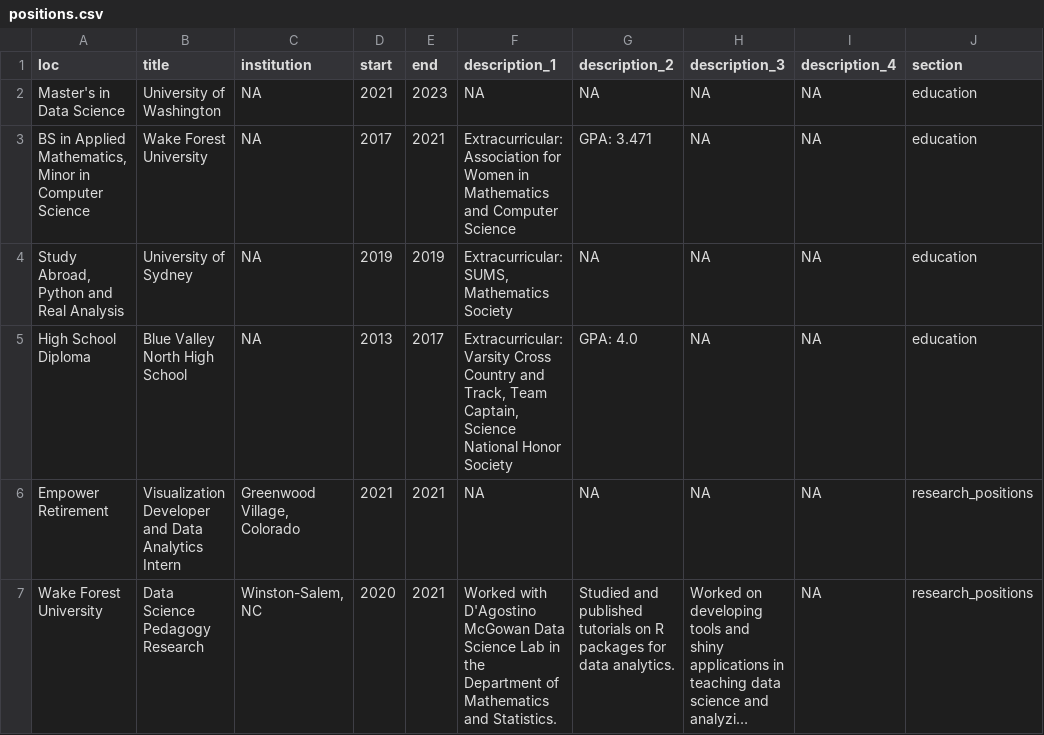
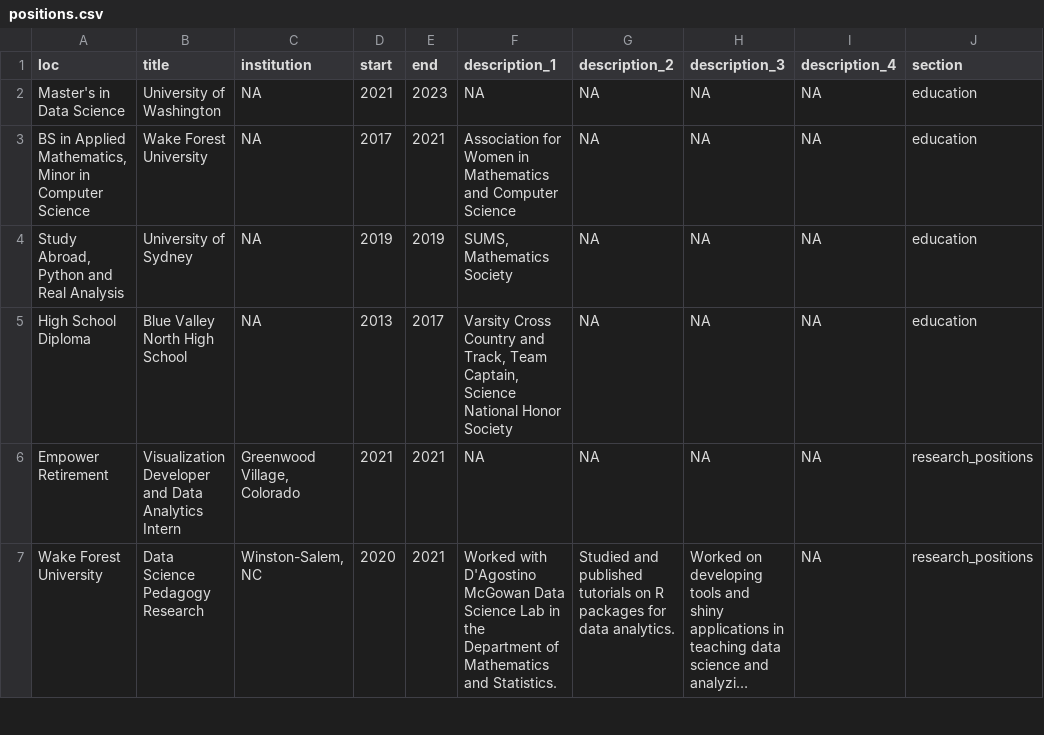
Before and after one commit to hluebbering/live-cv, a CSV file: positions.csv, drawn as a sheet; only a part is shown; long unchanged cells end in …; the diff names each change by its address in the sheet, - before the commit and + after, or states it on an @@ line.

Commit message:
data

```diff
--- a/positions.csv
+++ b/positions.csv
-F3 (description_1): Extracurricular: Association for…
+F3 (description_1): Association for…
-G3 (description_2): GPA: 3.471
+G3 (description_2): NA
-F4 (description_1): Extracurricular: SUMS, Mathematics Society
+F4 (description_1): SUMS, Mathematics Society
-F5 (description_1): Extracurricular: Varsity Cross…
+F5 (description_1): Varsity Cross…
-G5 (description_2): GPA: 4.0
+G5 (description_2): NA
```
